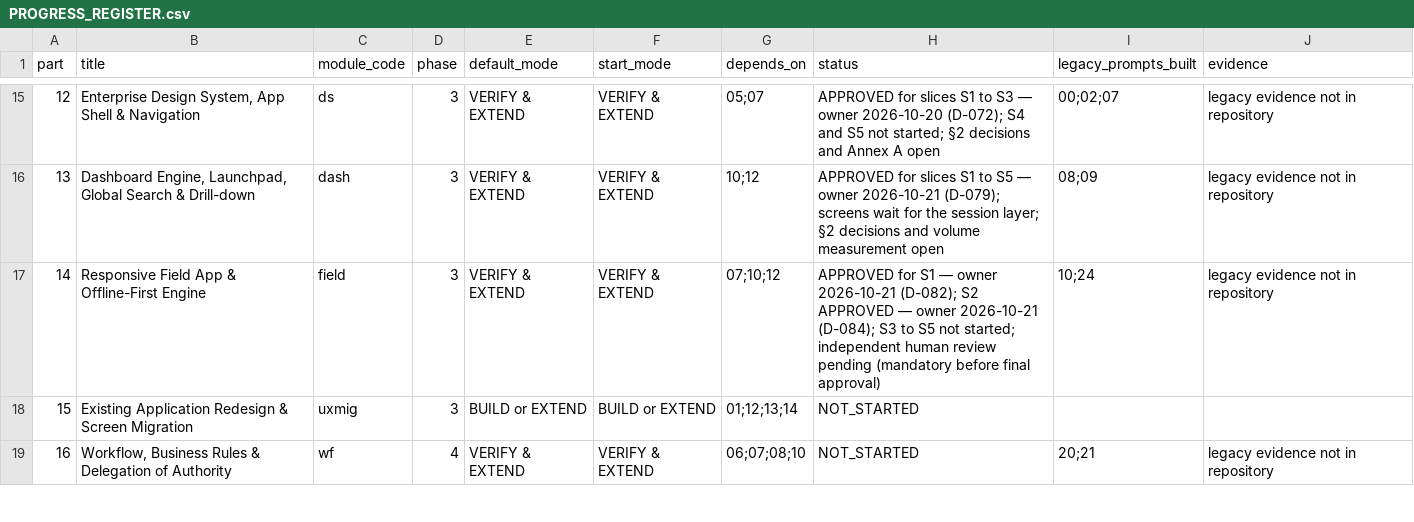
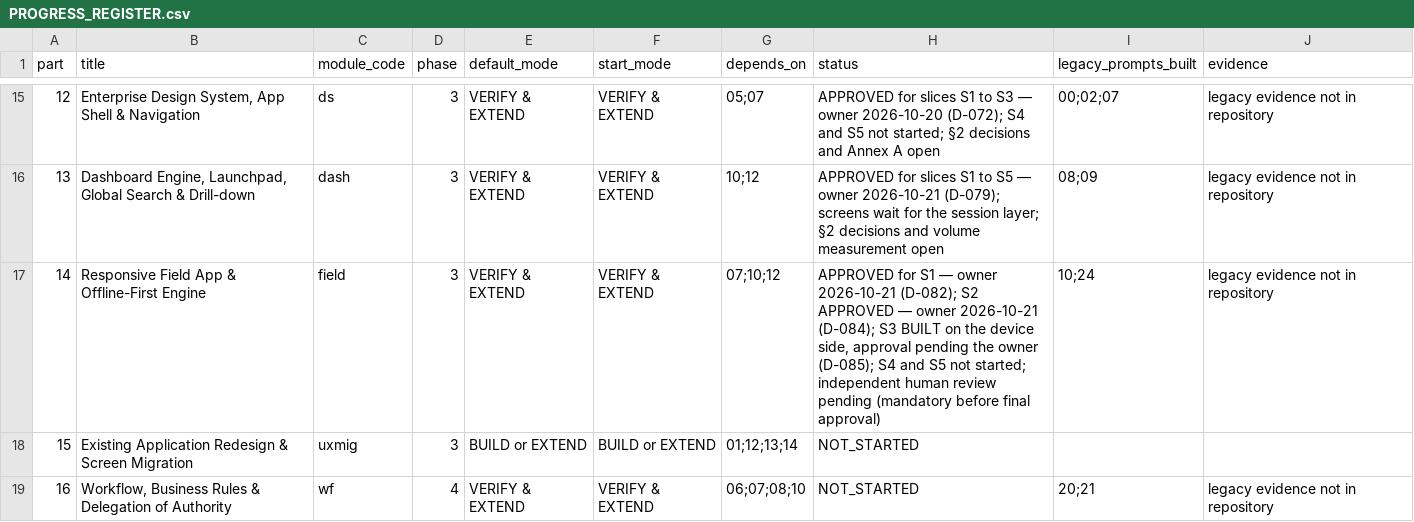
Before and after one commit to sahaainfra/ERP_Construction, a CSV file: docs/erp-program/PROGRESS_REGISTER.csv, drawn as a sheet; only a part is shown, gaps mark what is left out.

```diff
--- a/docs/erp-program/PROGRESS_REGISTER.csv
+++ b/docs/erp-program/PROGRESS_REGISTER.csv
@@ -16,3 +16,3 @@ part,title,module_code,phase,default_mode,start_mode,depends_on,status,legacy_pr
 13,"Dashboard Engine, Launchpad, Global Search & Drill-down",dash,3,VERIFY & EXTEND,VERIFY & EXTEND,10;12,APPROVED for slices S1 to S5 — owner 2026-10-21 (D-079); screens wait for the session layer; §2 decisions and volume measurement open,08;09,legacy evidence not in repository
-14,Responsive Field App & Offline-First Engine,field,3,VERIFY & EXTEND,VERIFY & EXTEND,07;10;12,APPROVED for S1 — owner 2026-10-21 (D-082); S2 APPROVED — owner 2026-10-21 (D-084); S3 to S5 not started; independent human review pending (mandatory before final approval),10;24,legacy evidence not in repository
+14,Responsive Field App & Offline-First Engine,field,3,VERIFY & EXTEND,VERIFY & EXTEND,07;10;12,"APPROVED for S1 — owner 2026-10-21 (D-082); S2 APPROVED — owner 2026-10-21 (D-084); S3 BUILT on the device side, approval pending the owner (D-085); S4 and S5 not started; independent human review pending (mandatory before final approval)",10;24,legacy evidence not in repository
 15,Existing Application Redesign & Screen Migration,uxmig,3,BUILD or EXTEND,BUILD or EXTEND,01;12;13;14,NOT_STARTED,,
```
Also changed, not shown: docs/erp-program/modules/field/traceability.csv, 8 other files.
